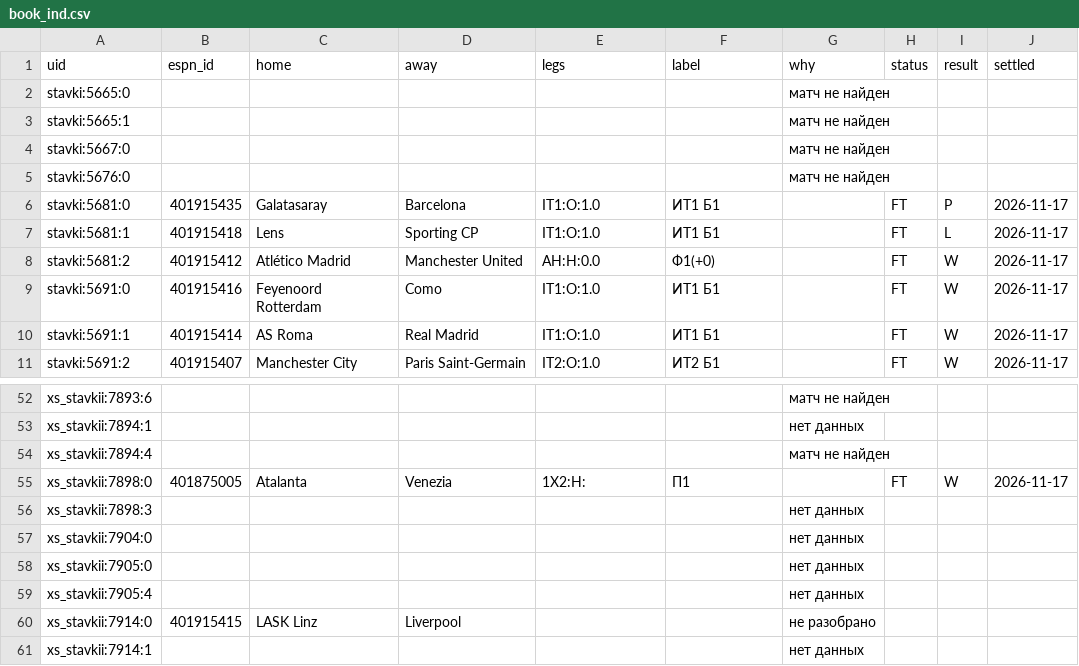
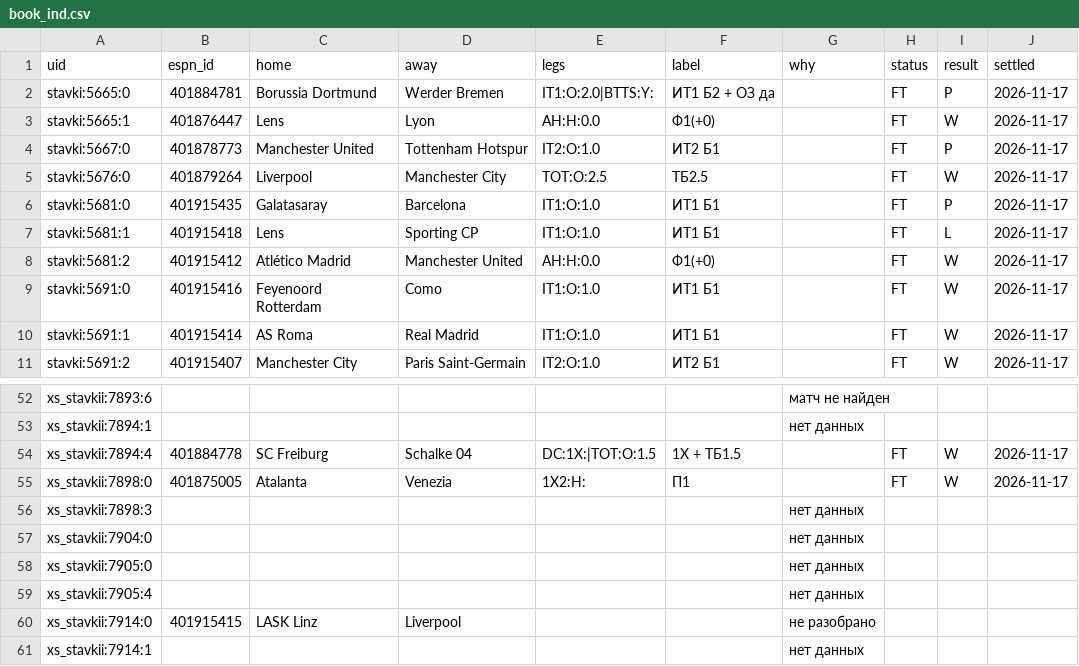
Before and after one commit to vassoffat-cell/tennisbot, a CSV file: football/data/tips/book_ind.csv, drawn as a sheet; only a part is shown, gaps mark what is left out; the diff covers the shown part only.

```diff
--- a/football/data/tips/book_ind.csv
+++ b/football/data/tips/book_ind.csv
@@ -1,6 +1,6 @@
 uid,espn_id,home,away,legs,label,why,status,result,settled
-stavki:5665:0,,,,,,матч не найден,,,
-stavki:5665:1,,,,,,матч не найден,,,
-stavki:5667:0,,,,,,матч не найден,,,
-stavki:5676:0,,,,,,матч не найден,,,
+stavki:5665:0,401884781,Borussia Dortmund,Werder Bremen,IT1:O:2.0|BTTS:Y:,ИТ1 Б2 + ОЗ да,,FT,P,2026-11-17
+stavki:5665:1,401876447,Lens,Lyon,AH:H:0.0,Ф1(+0),,FT,W,2026-11-17
+stavki:5667:0,401878773,Manchester United,Tottenham Hotspur,IT2:O:1.0,ИТ2 Б1,,FT,P,2026-11-17
+stavki:5676:0,401879264,Liverpool,Manchester City,TOT:O:2.5,ТБ2.5,,FT,W,2026-11-17
 stavki:5681:0,401915435,Galatasaray,Barcelona,IT1:O:1.0,ИТ1 Б1,,FT,P,2026-11-17
@@ -53,3 +53,3 @@ xs_stavkii:7893:6,,,,,,матч не найден,,,
 xs_stavkii:7894:1,,,,,,нет данных,,,
-xs_stavkii:7894:4,,,,,,матч не найден,,,
+xs_stavkii:7894:4,401884778,SC Freiburg,Schalke 04,DC:1X:|TOT:O:1.5,1X + ТБ1.5,,FT,W,2026-11-17
 xs_stavkii:7898:0,401875005,Atalanta,Venezia,1X2:H:,П1,,FT,W,2026-11-17
```
Also changed, not shown: 76 edited cells elsewhere in this file, 13 other files.
